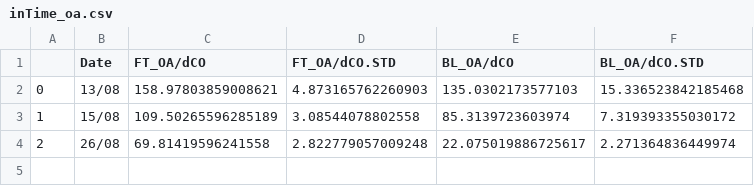
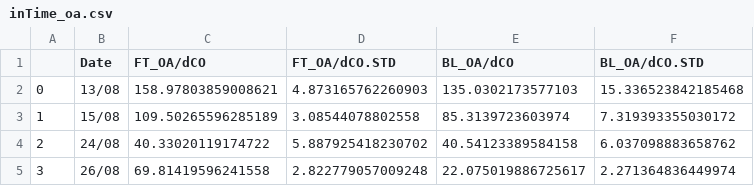
Before and after one commit to oahul14/ORACLE-Postprocessor, a CSV file: COR_csvs/inTime_oa.csv, drawn as a sheet.

Commit message:
fix data error with 0830 --> 0824

```diff
--- a/COR_csvs/inTime_oa.csv
+++ b/COR_csvs/inTime_oa.csv
@@ -3,2 +3,3 @@
 1,15/08,109.50265596285189,3.08544078802558,85.3139723603974,7.319393355030172
-2,26/08,69.81419596241558,2.822779057009248,22.075019886725617,2.271364836449974
+2,24/08,40.33020119174722,5.887925418230702,40.54123389584158,6.037098883658762
+3,26/08,69.81419596241558,2.822779057009248,22.075019886725617,2.271364836449974
```
Also changed, not shown: COR_csvs/inSpace_oa.csv, 23 other files.
